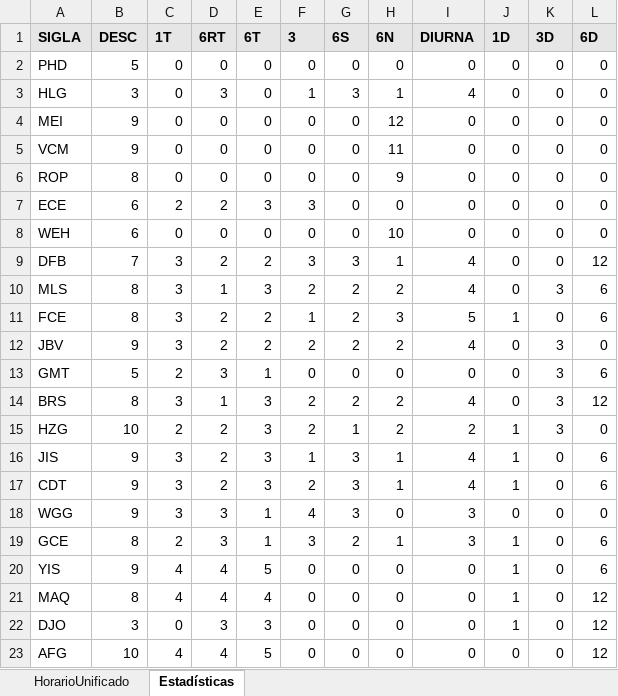
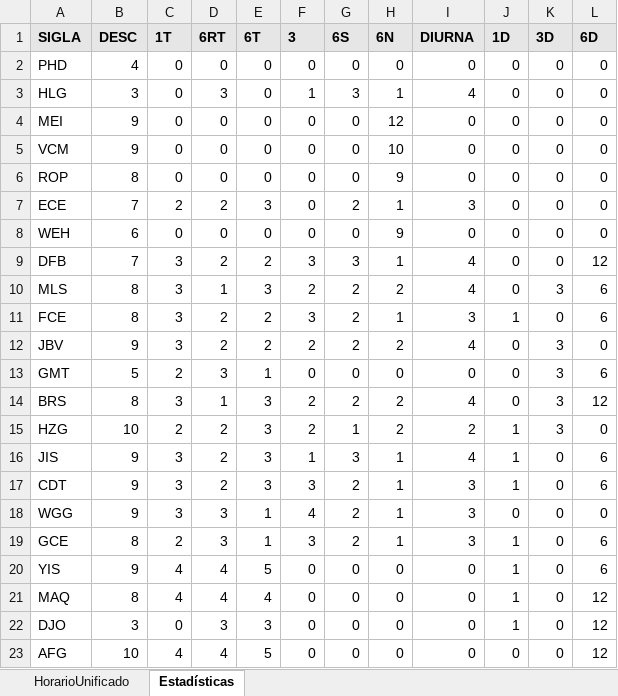
Before and after one commit to hzuluag56268/1t6rt6tt, an Excel workbook: horarioUnificado_con_mofis.xlsx, sheet Estadísticas, drawn as a sheet; only a part is shown; values as stored, in another font and other column widths than the file's, no borders; the diff names each change by its address in the sheet, - before the commit and + after, or states it on an @@ line.

```diff
--- a/horarioUnificado_con_mofis.xlsx (sheet Estadísticas)
+++ b/horarioUnificado_con_mofis.xlsx (sheet Estadísticas)
-B2 (DESC): 5
+B2 (DESC): 4
-H5 (6N): 11
+H5 (6N): 10
-B7 (DESC): 6
+B7 (DESC): 7
-F7 (3): 3
+F7 (3): 0
-G7 (6S): 0
+G7 (6S): 2
-H7 (6N): 0
+H7 (6N): 1
-I7 (DIURNA): 0
+I7 (DIURNA): 3
-H8 (6N): 10
+H8 (6N): 9
-F11 (3): 1
+F11 (3): 3
-H11 (6N): 3
+H11 (6N): 1
-I11 (DIURNA): 5
+I11 (DIURNA): 3
-F17 (3): 2
+F17 (3): 3
-G17:G18 (6S): 3
+G17:G18 (6S): 2
-I17 (DIURNA): 4
+I17 (DIURNA): 3
-H18 (6N): 0
+H18 (6N): 1
```
Also changed, not shown: sheet HorarioUnificado, formulas that keep their value, excel_con_division_de_columna.xlsx, horarioUnificado_a_dividir.xlsx, 8 other files.
